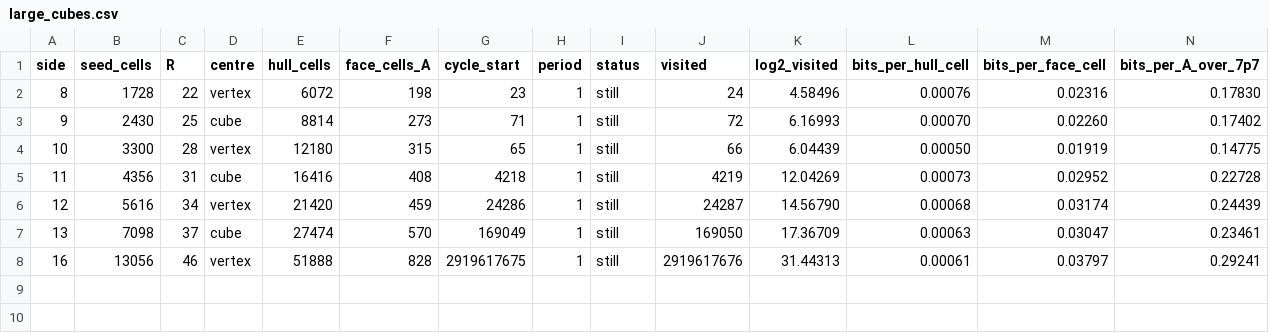
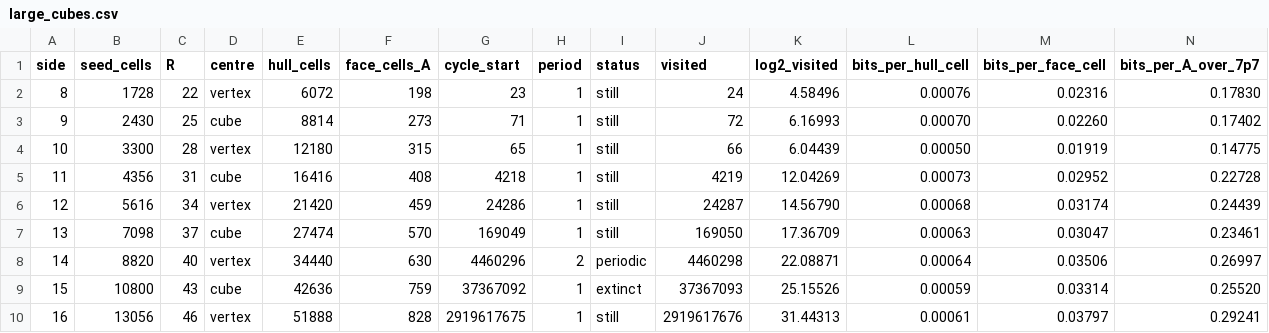
Before and after one commit to kdbanman/gump-for-agents, a CSV file: research/statespace/data/large_cubes.csv, drawn as a sheet.

```diff
--- a/research/statespace/data/large_cubes.csv
+++ b/research/statespace/data/large_cubes.csv
@@ -7,2 +7,4 @@ side,seed_cells,R,centre,hull_cells,face_cells_A,cycle_start,period,status,visit
 13,7098,37,cube,27474,570,169049,1,still,169050,17.36709,0.00063,0.03047,0.23461
+14,8820,40,vertex,34440,630,4460296,2,periodic,4460298,22.08871,0.00064,0.03506,0.26997
+15,10800,43,cube,42636,759,37367092,1,extinct,37367093,25.15526,0.00059,0.03314,0.25520
 16,13056,46,vertex,51888,828,2919617675,1,still,2919617676,31.44313,0.00061,0.03797,0.29241
```
Also changed, not shown: 14 other files.
